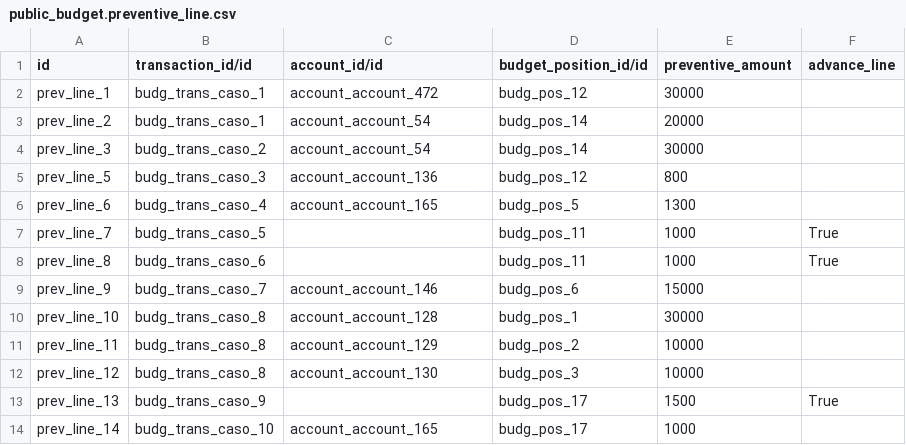
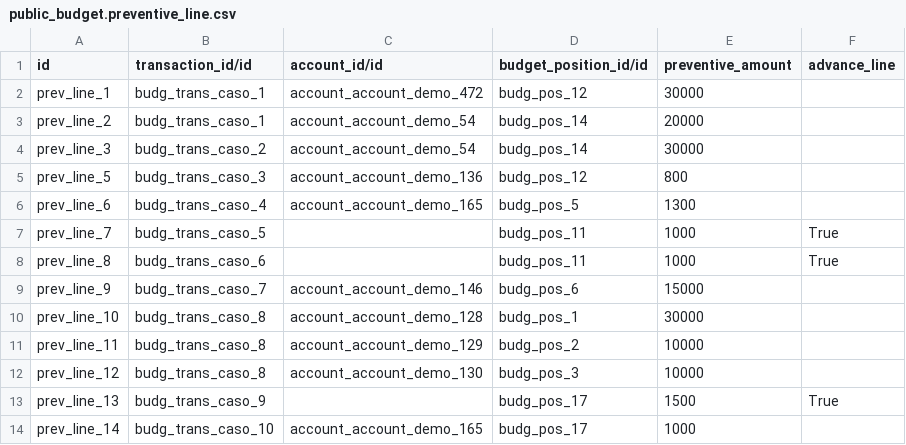
Before and after one commit to ingadhoc/odoo-public-administration, a CSV file: sipreco_public_budget/demo/public_budget.preventive_line.csv, drawn as a sheet.

Commit message:
IMp change account account for account account demo on demo data

```diff
--- a/sipreco_public_budget/demo/public_budget.preventive_line.csv
+++ b/sipreco_public_budget/demo/public_budget.preventive_line.csv
@@ -1,14 +1,14 @@
 id,transaction_id/id,account_id/id,budget_position_id/id,preventive_amount,advance_line
-prev_line_1,budg_trans_caso_1,account_account_472,budg_pos_12,30000,
-prev_line_2,budg_trans_caso_1,account_account_54,budg_pos_14,20000,
-prev_line_3,budg_trans_caso_2,account_account_54,budg_pos_14,30000,
-prev_line_5,budg_trans_caso_3,account_account_136,budg_pos_12,800,
-prev_line_6,budg_trans_caso_4,account_account_165,budg_pos_5,1300,
+prev_line_1,budg_trans_caso_1,account_account_demo_472,budg_pos_12,30000,
+prev_line_2,budg_trans_caso_1,account_account_demo_54,budg_pos_14,20000,
+prev_line_3,budg_trans_caso_2,account_account_demo_54,budg_pos_14,30000,
+prev_line_5,budg_trans_caso_3,account_account_demo_136,budg_pos_12,800,
+prev_line_6,budg_trans_caso_4,account_account_demo_165,budg_pos_5,1300,
 prev_line_7,budg_trans_caso_5,,budg_pos_11,1000,True
 prev_line_8,budg_trans_caso_6,,budg_pos_11,1000,True
-prev_line_9,budg_trans_caso_7,account_account_146,budg_pos_6,15000,
-prev_line_10,budg_trans_caso_8,account_account_128,budg_pos_1,30000,
-prev_line_11,budg_trans_caso_8,account_account_129,budg_pos_2,10000,
-prev_line_12,budg_trans_caso_8,account_account_130,budg_pos_3,10000,
+prev_line_9,budg_trans_caso_7,account_account_demo_146,budg_pos_6,15000,
+prev_line_10,budg_trans_caso_8,account_account_demo_128,budg_pos_1,30000,
+prev_line_11,budg_trans_caso_8,account_account_demo_129,budg_pos_2,10000,
+prev_line_12,budg_trans_caso_8,account_account_demo_130,budg_pos_3,10000,
 prev_line_13,budg_trans_caso_9,,budg_pos_17,1500,True
-prev_line_14,budg_trans_caso_10,account_account_165,budg_pos_17,1000,
+prev_line_14,budg_trans_caso_10,account_account_demo_165,budg_pos_17,1000,
```
Also changed, not shown: sipreco_public_budget/demo/account.journal.csv, sipreco_public_budget/demo/account.tax.withholding.csv, 4 other files.
